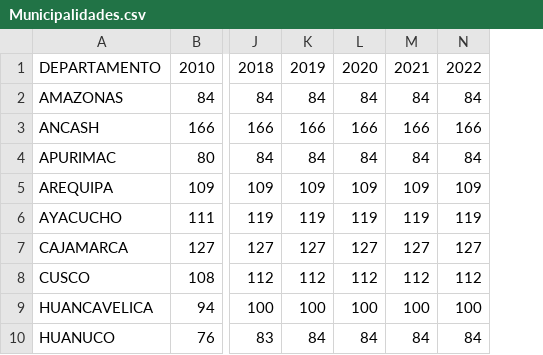
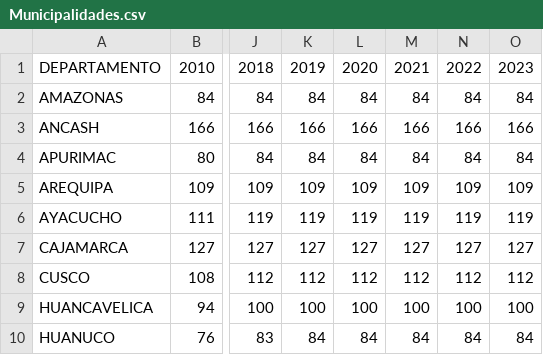
Before and after one commit to ElizabethPeredo/TesisUAC, a CSV file: Datos/SEGURIDAD CIUDADANA/Municipalidades.csv, drawn as a sheet; only a part is shown, gaps mark what is left out; the diff names each change by its address in the sheet, - before the commit and + after, or states it on an @@ line.

Commit message:
Files

```diff
--- a/Datos/SEGURIDAD CIUDADANA/Municipalidades.csv
+++ b/Datos/SEGURIDAD CIUDADANA/Municipalidades.csv
+column O, rows 1-10: 2023 | 84 | 166 | 84 | 109 | 119 | 127 | 112 | 100 | 84
```
